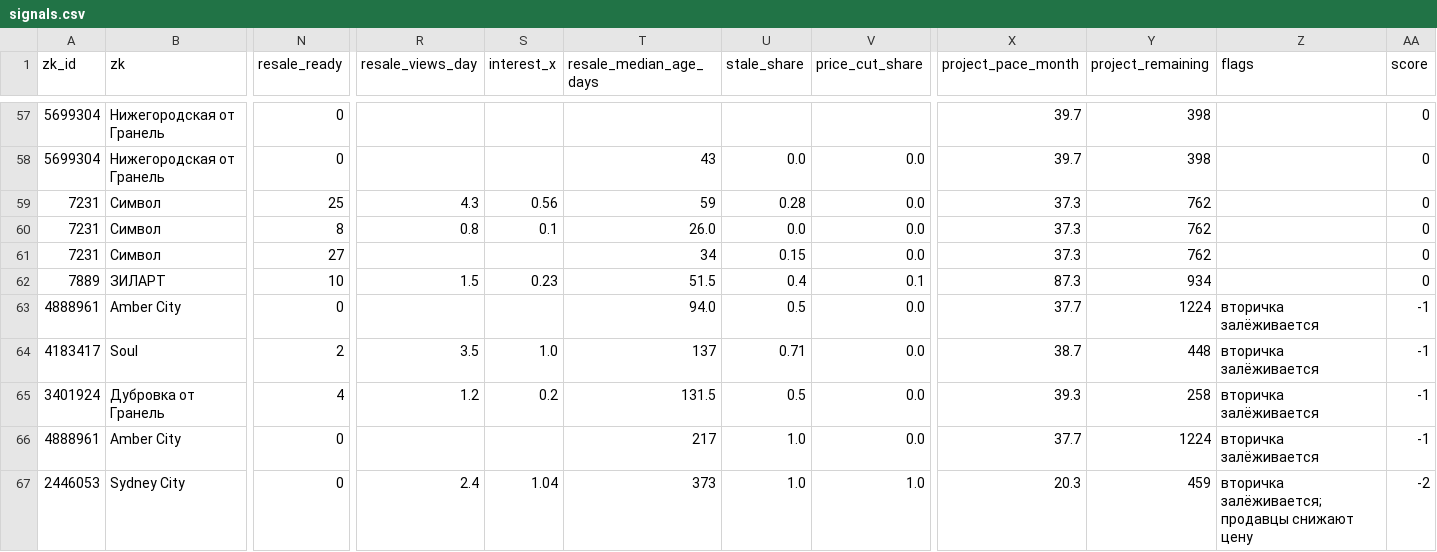
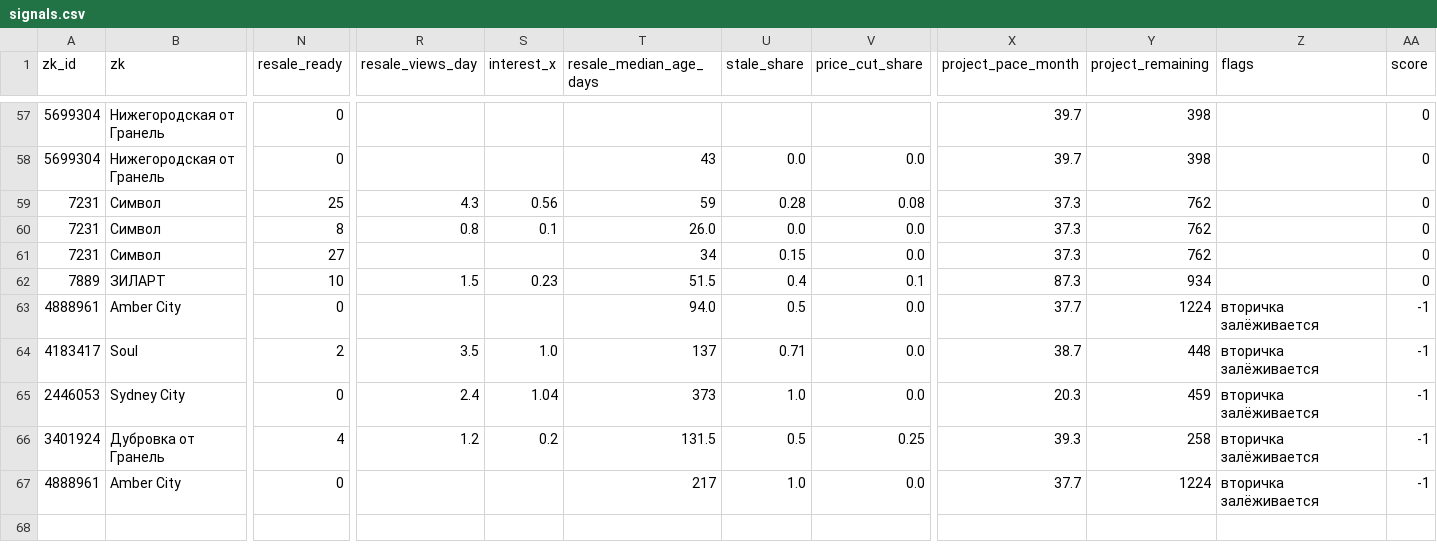
Before and after one commit to parfentsevandrey-blip/test, a CSV file: research/ndr/lots/signals.csv, drawn as a sheet; only a part is shown, gaps mark what is left out; removed rows and columns are numbered as before the commit, all else as after; rows hold the shown columns only; the diff covers the shown part only; the diff names each change by its address in the sheet, - before the commit and + after, or states it on an @@ line.

```diff
--- a/research/ndr/lots/signals.csv
+++ b/research/ndr/lots/signals.csv
-V59 (price_cut_share): 0.0
+V59 (price_cut_share): 0.08
+row 65: 2446053 | Sydney City | 0 | 2.4 | 1.04 | 373 | 1.0 | 0.0 | 20.3 | 459 | вторичка залёживается | -1
-V66 (price_cut_share): 0.0
+V66 (price_cut_share): 0.25
-row 67: 2446053 | Sydney City | 0 | 2.4 | 1.04 | 373 | 1.0 | 1.0 | 20.3 | 459 | вторичка залёживается; продавцы снижают цену | -2
```
Also changed, not shown: 13 edited cells elsewhere in this file, 7 other files.
